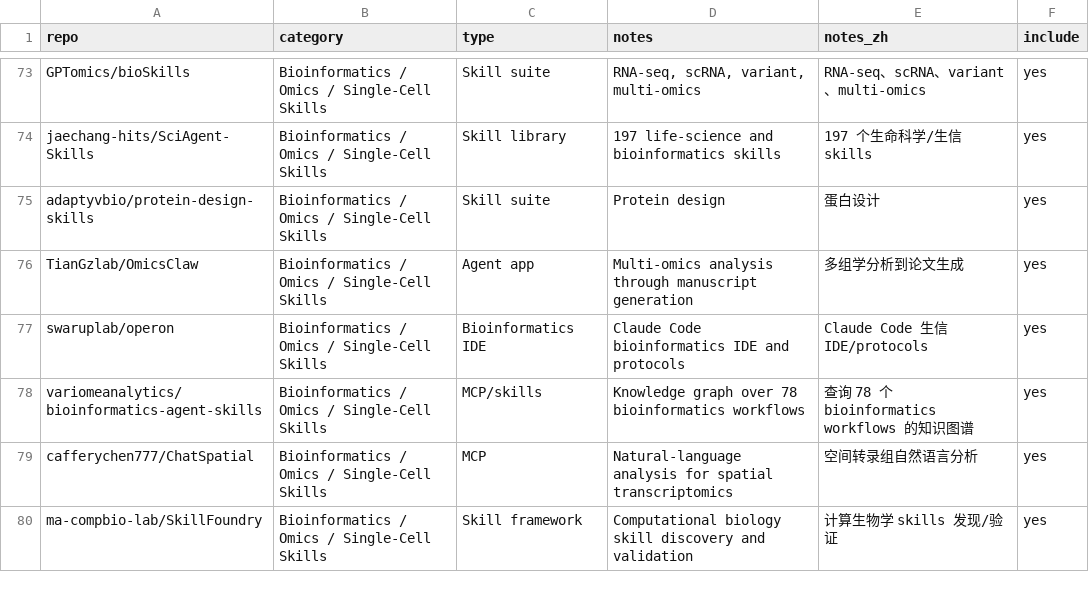
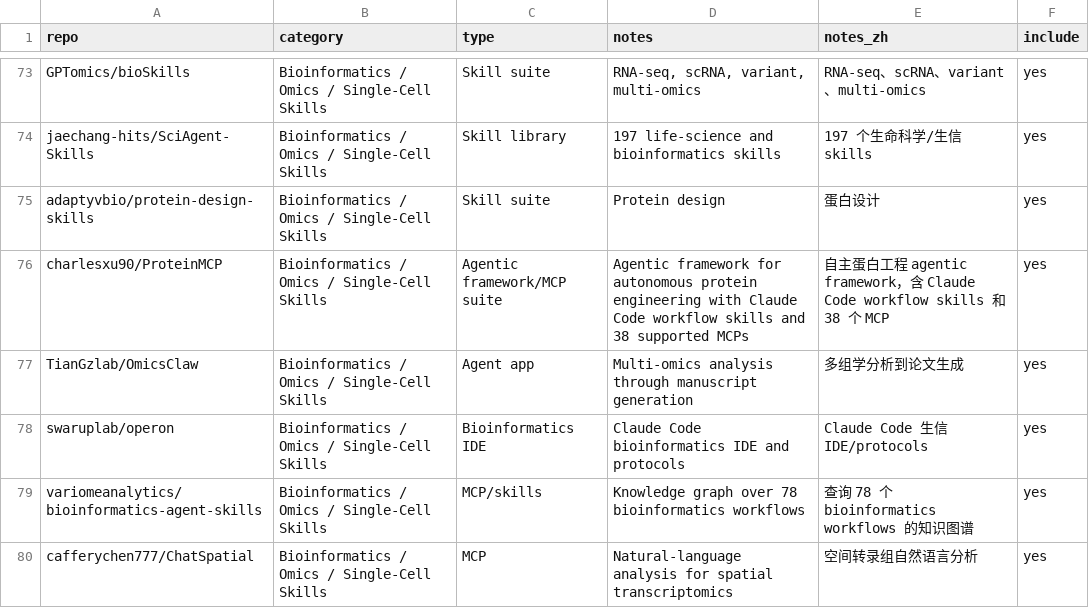
Before and after one commit to CrazyHsu/research-bioinfo-ai-repos, a TSV file: data/repos.seed.tsv, drawn as a sheet; only a part is shown, gaps mark what is left out; the shorter side is filled out with more unchanged rows; the diff names each change by its address in the sheet, - before the commit and + after, or states it on an @@ line.

```diff
--- a/data/repos.seed.tsv
+++ b/data/repos.seed.tsv
+row 76: charlesxu90/ProteinMCP | Bioinformatics / Omics / Single-Cell Skills | Agentic framework/MCP suite | Agentic framework for autonomous protein engineering with Claude Code workflow skills and 38 supported MCPs | 自主蛋白工程 agentic framework，含 Claude Code workflow skills 和 38 个 MCP | yes
```
Also changed, not shown: data/repos.curated.tsv, 10 other files.
